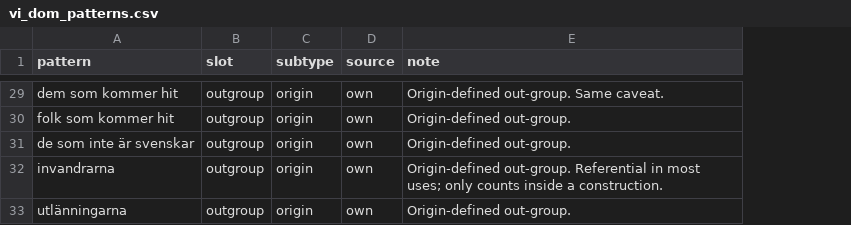
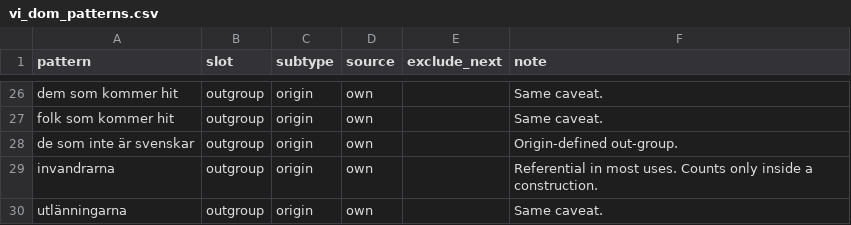
Before and after one commit to MartinBlomqvistDev/maktsprak, a CSV file: data/lexicons/vi_dom_patterns.csv, drawn as a sheet; only a part is shown, gaps mark what is left out; addresses are those after the commit; the diff covers the shown part only; the diff names each change by its address in the sheet, - before the commit and + after, or states it on an @@ line.

```diff
--- a/data/lexicons/vi_dom_patterns.csv
+++ b/data/lexicons/vi_dom_patterns.csv
+column E (exclude_next), empty
-F26 (note): Origin-defined out-group. Same caveat.
+F26 (note): Same caveat.
-F27 (note): Origin-defined out-group.
+F27 (note): Same caveat.
-F29 (note): Origin-defined out-group. Referential in most uses; only counts inside a…
+F29 (note): Referential in most uses. Counts only inside a…
-F30 (note): Origin-defined out-group.
+F30 (note): Same caveat.
```
Also changed, not shown: 1 added row, 4 removed rows, 3 moved rows and 9 edited cells elsewhere in this file, 14 other files.
